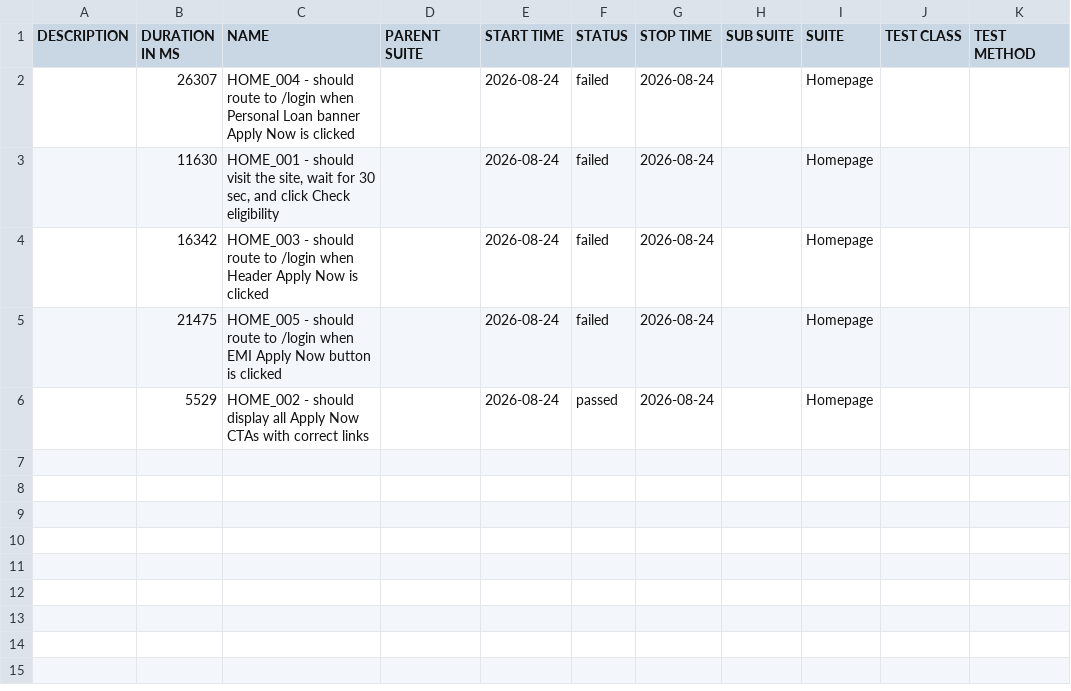
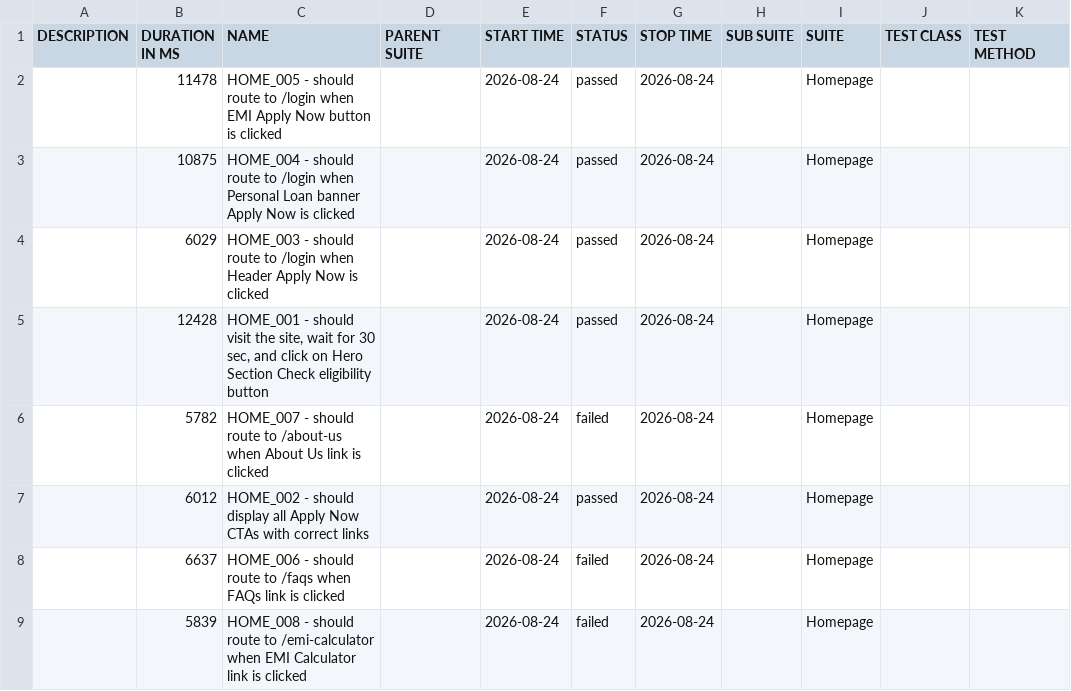
Before and after one commit to Rajat-Shakya/DigitalLandingAutomation-allure-report, a CSV file: data/suites.csv, drawn as a sheet.

```diff
--- a/data/suites.csv
+++ b/data/suites.csv
@@ -1,6 +1,9 @@
 "DESCRIPTION","DURATION IN MS","NAME","PARENT SUITE","START TIME","STATUS","STOP TIME","SUB SUITE","SUITE","TEST CLASS","TEST METHOD"
-"","26307","HOME_004 - should route to /login when Personal Loan banner Apply Now is clicked","","2026-08-24","failed","2026-08-24","","Homepage","",""
-"","11630","HOME_001 - should visit the site, wait for 30 sec, and click Check eligibility","","2026-08-24","failed","2026-08-24","","Homepage","",""
-"","16342","HOME_003 - should route to /login when Header Apply Now is clicked","","2026-08-24","failed","2026-08-24","","Homepage","",""
-"","21475","HOME_005 - should route to /login when EMI Apply Now button is clicked","","2026-08-24","failed","2026-08-24","","Homepage","",""
-"","5529","HOME_002 - should display all Apply Now CTAs with correct links","","2026-08-24","passed","2026-08-24","","Homepage","",""
+"","11478","HOME_005 - should route to /login when EMI Apply Now button is clicked","","2026-08-24","passed","2026-08-24","","Homepage","",""
+"","10875","HOME_004 - should route to /login when Personal Loan banner Apply Now is clicked","","2026-08-24","passed","2026-08-24","","Homepage","",""
+"","6029","HOME_003 - should route to /login when Header Apply Now is clicked","","2026-08-24","passed","2026-08-24","","Homepage","",""
+"","12428","HOME_001 - should visit the site, wait for 30 sec, and click on Hero Section Check eligibility button","","2026-08-24","passed","2026-08-24","","Homepage","",""
+"","5782","HOME_007 - should route to /about-us when About Us link is clicked","","2026-08-24","failed","2026-08-24","","Homepage","",""
+"","6012","HOME_002 - should display all Apply Now CTAs with correct links","","2026-08-24","passed","2026-08-24","","Homepage","",""
+"","6637","HOME_006 - should route to /faqs when FAQs link is clicked","","2026-08-24","failed","2026-08-24","","Homepage","",""
+"","5839","HOME_008 - should route to /emi-calculator when EMI Calculator link is clicked","","2026-08-24","failed","2026-08-24","","Homepage","",""
```
Also changed, not shown: 52 other files.
